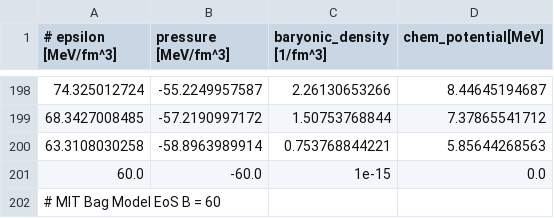
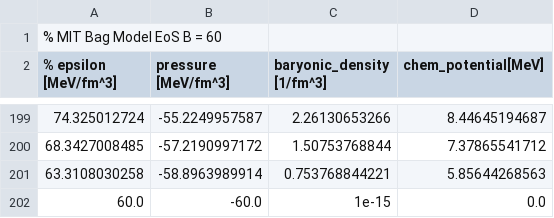
Before and after one commit to rsouza01/eos.quarks.MIT_Bag_Model, a CSV file: src/generated/mit_bag_model_B_60.csv, drawn as a sheet; only a part is shown, gaps mark what is left out; removed rows and columns are numbered as before the commit, all else as after; the diff names each change by its address in the sheet, - before the commit and + after, or states it on an @@ line.

Commit message:
Novos arquivos

```diff
--- a/src/generated/mit_bag_model_B_60.csv
+++ b/src/generated/mit_bag_model_B_60.csv
+row 1: % MIT Bag Model EoS B = 60
-A2: # epsilon [MeV/fm^3]
+A2: % epsilon [MeV/fm^3]
-row 202: # MIT Bag Model EoS B = 60
```
